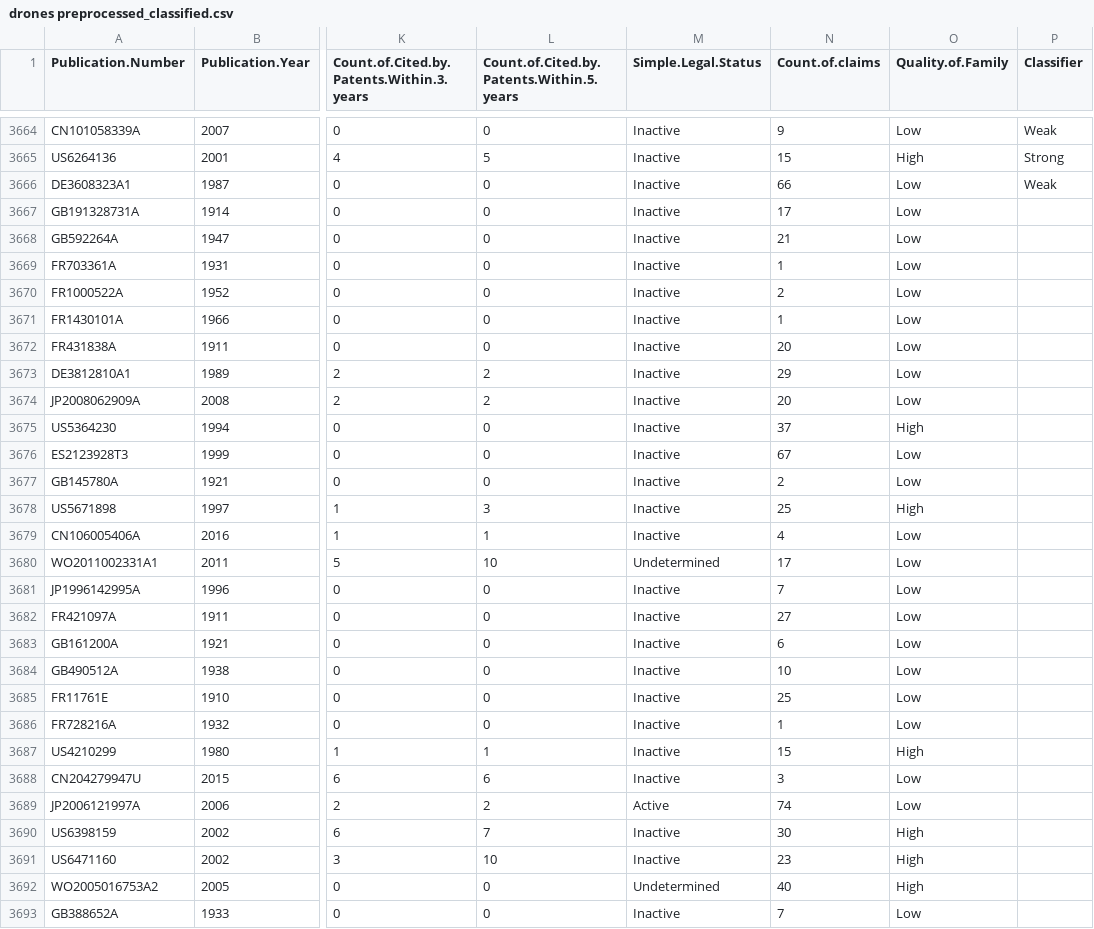
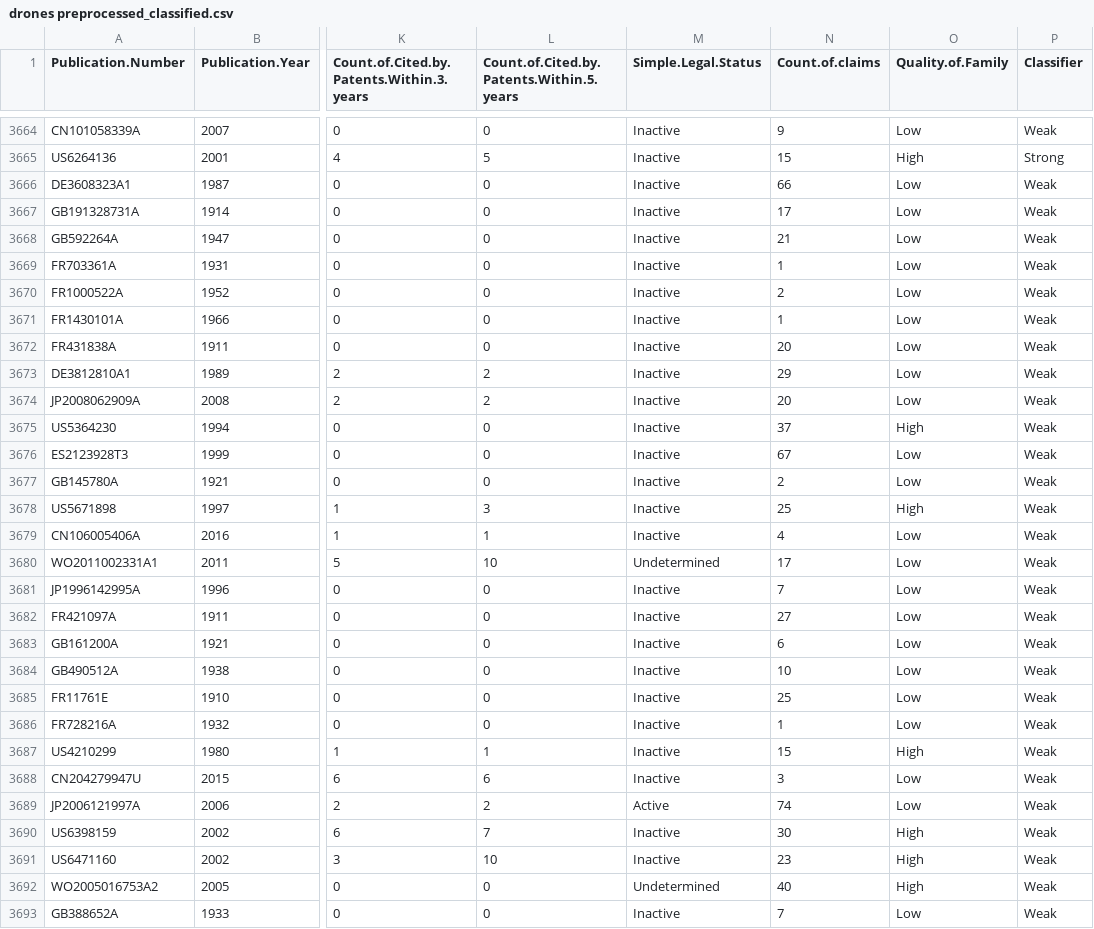
Before and after one commit to DolinskaInna/master_capstone, a CSV file: drones preprocessed_classified.csv, drawn as a sheet; only a part is shown, gaps mark what is left out; the diff covers the shown part only; the diff names each change by its address in the sheet, - before the commit and + after, or states it on an @@ line.

```diff
--- a/drones preprocessed_classified.csv
+++ b/drones preprocessed_classified.csv
-P3667:P3693 (Classifier): (empty)
+P3667:P3693 (Classifier): Weak
```
Also changed, not shown: 11 edited cells elsewhere in this file, drones preprocessed_classified (2).csv, 2 other files.
